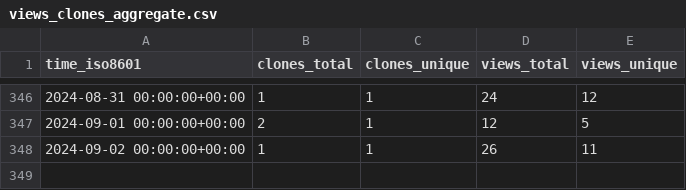
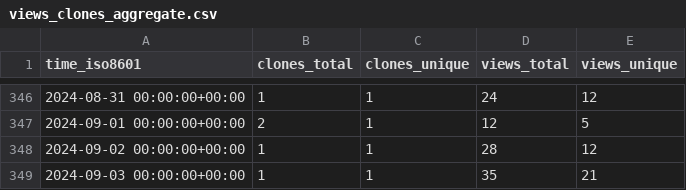
Before and after one commit to DynamicsAndNeuralSystems/catch22, a CSV file: DynamicsAndNeuralSystems/catch22/ghrs-data/views_clones_aggregate.csv, drawn as a sheet; only a part is shown, gaps mark what is left out.

```diff
--- a/DynamicsAndNeuralSystems/catch22/ghrs-data/views_clones_aggregate.csv
+++ b/DynamicsAndNeuralSystems/catch22/ghrs-data/views_clones_aggregate.csv
@@ -347,2 +347,3 @@ time_iso8601,clones_total,clones_unique,views_total,views_unique
 2024-09-01 00:00:00+00:00,2,1,12,5
-2024-09-02 00:00:00+00:00,1,1,26,11
+2024-09-02 00:00:00+00:00,1,1,28,12
+2024-09-03 00:00:00+00:00,1,1,35,21
```
Also changed, not shown: 1 other file.
